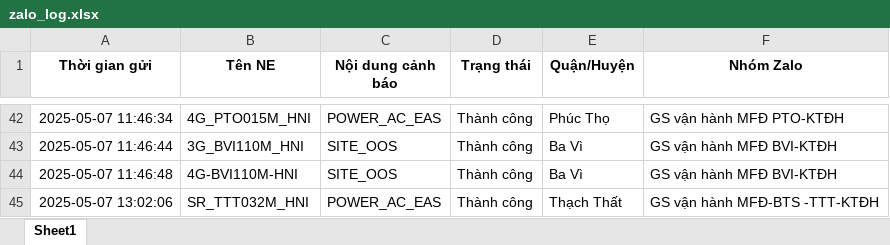
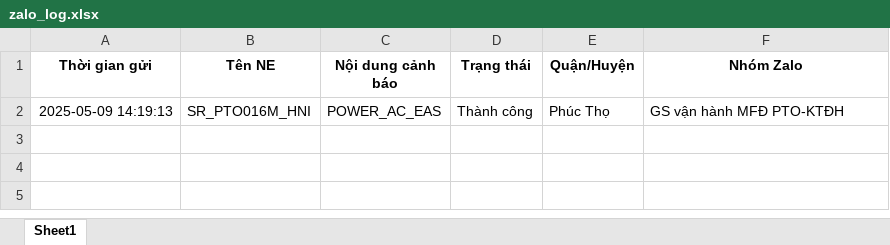
Before and after one commit to Dothinh2812/FMS-V2.0, an Excel workbook: log_message/zalo_log.xlsx, sheet Sheet1, drawn as a sheet; only a part is shown, gaps mark what is left out; values as stored, in another font and other column widths than the file's, no borders; removed rows and columns are numbered as before the commit, all else as after; the diff covers the shown part only; the diff names each change by its address in the sheet, - before the commit and + after, or states it on an @@ line.

```diff
--- a/log_message/zalo_log.xlsx (sheet Sheet1)
+++ b/log_message/zalo_log.xlsx (sheet Sheet1)
-A2 (Thời gian gửi): 2025-05-07 11:46:34
+A2 (Thời gian gửi): 2025-05-09 14:19:13
-B2 (Tên NE): 4G_PTO015M_HNI
+B2 (Tên NE): SR_PTO016M_HNI
-row 43: 2025-05-07 11:46:44 | 3G_BVI110M_HNI | SITE_OOS | Thành công | Ba Vì | GS vận hành MFĐ BVI-KTĐH
-row 44: 2025-05-07 11:46:48 | 4G-BVI110M-HNI | SITE_OOS | Thành công | Ba Vì | GS vận hành MFĐ BVI-KTĐH
-row 45: 2025-05-07 13:02:06 | SR_TTT032M_HNI | POWER_AC_EAS | Thành công | Thạch Thất | GS vận hành MFĐ-BTS -TTT-KTĐH
```
Also changed, not shown: 40 removed rows elsewhere in this sheet, fms_data.xlsx, log_message/ban_tin_da_gui.xlsx, 11 other files.
